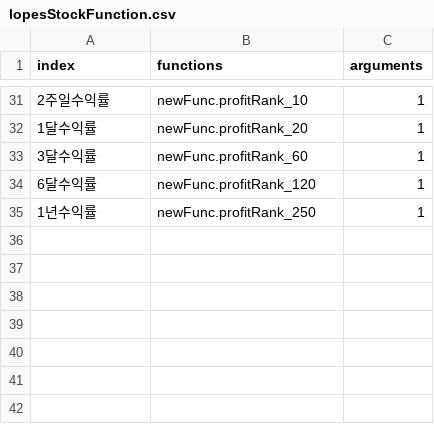
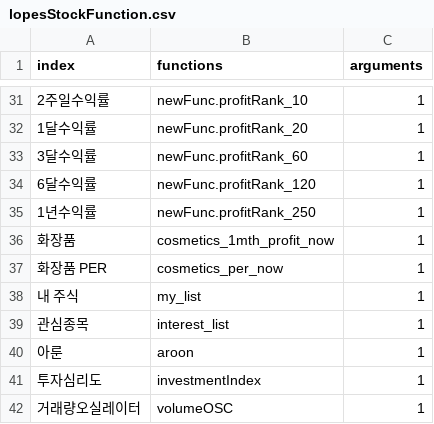
Before and after one commit to Jyejin/flask-start, a CSV file: data/lopesStockFunction.csv, drawn as a sheet; only a part is shown, gaps mark what is left out; the diff names each change by its address in the sheet, - before the commit and + after, or states it on an @@ line.

Commit message:
Update lopesStockFunction.csv
1) 화장품 PER -> 크롤링 과부하 문제로 종종 안돌아갈 수 있음. 2) 내 주식 함수는, 주영이형이 띄어쓰기 처리해놔서 한 칸 띄어쓰기 똑같이 적용해놓음. 만약에 플라스크서버로 안 돌아간다면 '내주식'처럼 붙여서 저장해놔도 괜찮음. 3) 이격도부터 수익률까지 newFunc 붙여놨는데, 통일 필요 4) 추가된 함수 관련 코드는 슬랙에 올려놓겠음!

```diff
--- a/data/lopesStockFunction.csv
+++ b/data/lopesStockFunction.csv
+row 36: 화장품 | cosmetics_1mth_profit_now | 1
+row 37: 화장품 PER | cosmetics_per_now | 1
+row 38: 내 주식 | my_list | 1
+row 39: 관심종목 | interest_list | 1
+row 40: 아룬 | aroon | 1
+row 41: 투자심리도 | investmentIndex | 1
+row 42: 거래량오실레이터 | volumeOSC | 1
```
